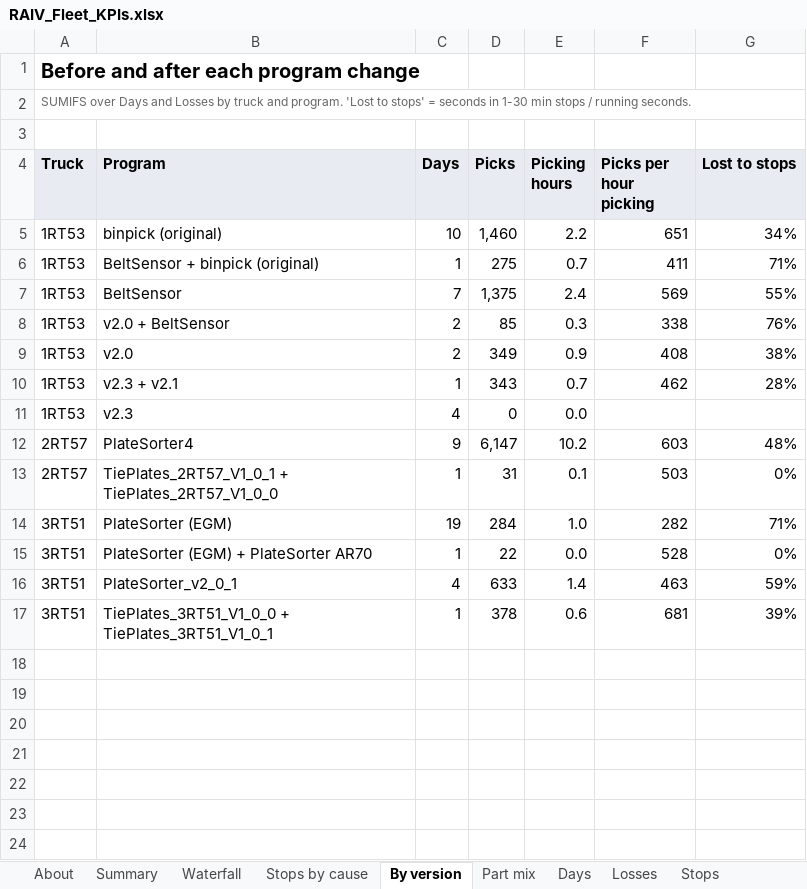
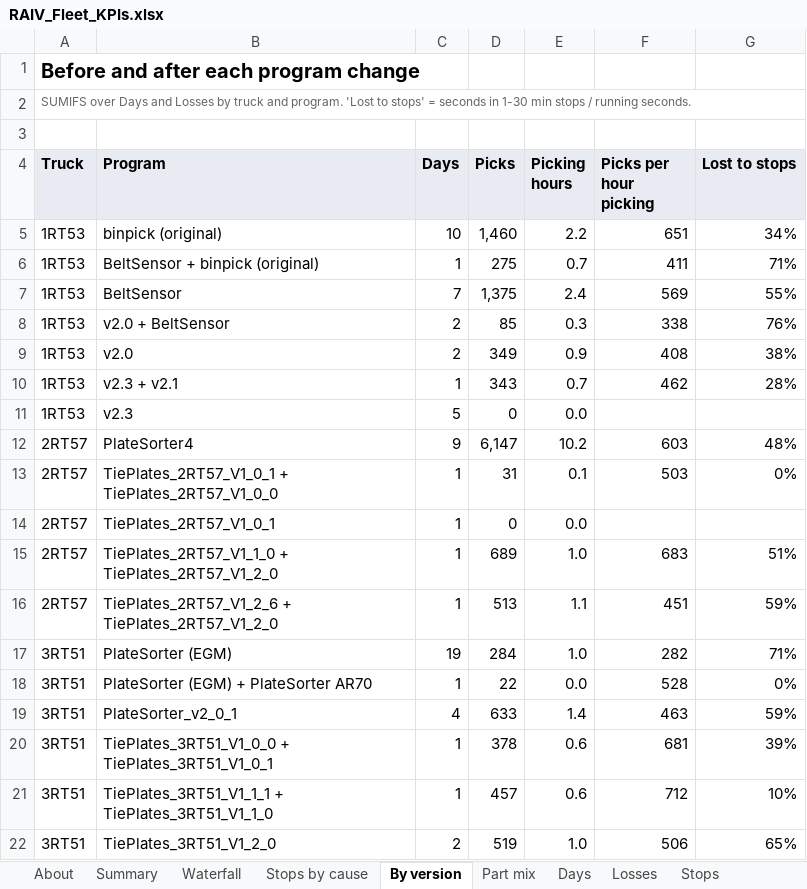
Before and after one commit to cotyc-bbrailtech/RAIV-FLEET-KPI, an Excel workbook: RAIV_Fleet_KPIs.xlsx, sheet By version, drawn as a sheet; values as stored, in another font and other column widths than the file's, no borders; the diff names each change by its address in the sheet, - before the commit and + after, or states it on an @@ line.

```diff
--- a/RAIV_Fleet_KPIs.xlsx (sheet By version)
+++ b/RAIV_Fleet_KPIs.xlsx (sheet By version)
-C11 (Days): 4
+C11 (Days): 5
+row 14: 2RT57 | TiePlates_2RT57_V1_0_1 | 1 | 0 | 0.0
+row 15: 2RT57 | TiePlates_2RT57_V1_1_0 + TiePlates_2RT57_V1_2_0 | 1 | 689 | 1.0 | 683 | 51%
+row 16: 2RT57 | TiePlates_2RT57_V1_2_6 + TiePlates_2RT57_V1_2_0 | 1 | 513 | 1.1 | 451 | 59%
+row 21: 3RT51 | TiePlates_3RT51_V1_1_1 + TiePlates_3RT51_V1_1_0 | 1 | 457 | 0.6 | 712 | 10%
+row 22: 3RT51 | TiePlates_3RT51_V1_2_0 | 2 | 519 | 1.0 | 506 | 65%
```
Also changed, not shown: sheet Picks, sheet Robot cycles, sheet Stops, sheet Losses, sheet Part mix data, sheet Days, 8 more sheets, formulas that keep their value, 1 other file.
